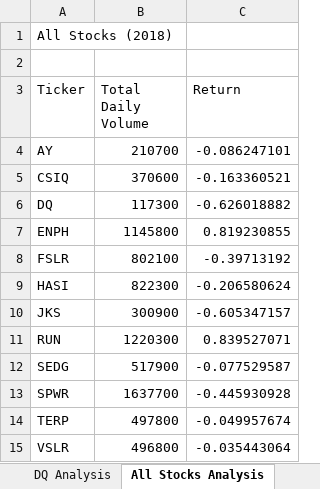
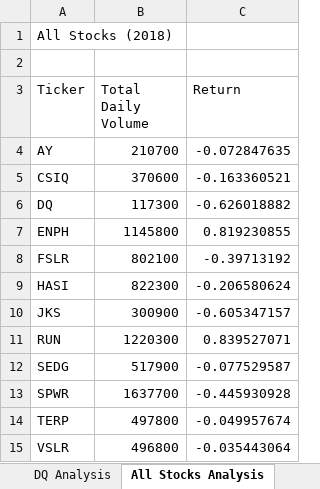
Before and after one commit to Lithlok/stock-analysis, an Excel workbook: green_stocks.xlsm, sheet All Stocks Analysis, drawn as a sheet; values as stored, in another font and other column widths than the file's, no borders; the diff names each change by its address in the sheet, - before the commit and + after, or states it on an @@ line.

```diff
--- a/green_stocks.xlsm (sheet All Stocks Analysis)
+++ b/green_stocks.xlsm (sheet All Stocks Analysis)
-C4 (Return): -0.086247101
+C4 (Return): -0.072847635
```
Also changed, not shown: sheet 2018, charts or pictures.
